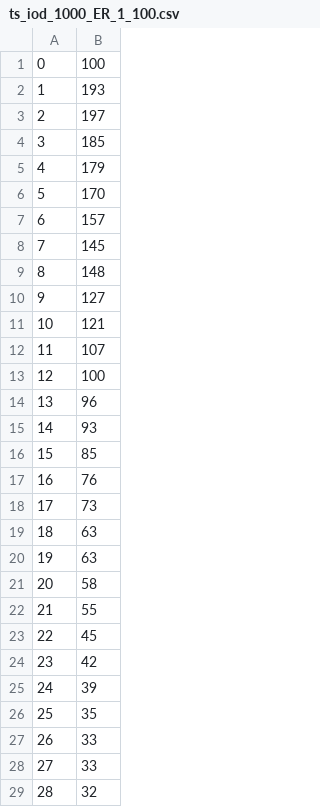
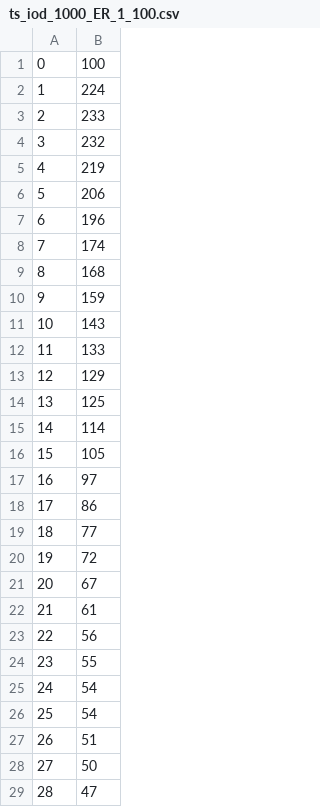
Before and after one commit to vdesgrange/css-2022, a CSV file: data/av/ts_iod_1000_ER_1_100.csv, drawn as a sheet; only a part is shown; the diff covers the shown part only.

```diff
--- a/data/av/ts_iod_1000_ER_1_100.csv
+++ b/data/av/ts_iod_1000_ER_1_100.csv
@@ -1,29 +1,29 @@
 0,100
-1,193
-2,197
-3,185
-4,179
-5,170
-6,157
-7,145
-8,148
-9,127
-10,121
-11,107
-12,100
-13,96
-14,93
-15,85
-16,76
-17,73
-18,63
-19,63
-20,58
-21,55
-22,45
-23,42
-24,39
-25,35
-26,33
-27,33
-28,32
+1,224
+2,233
+3,232
+4,219
+5,206
+6,196
+7,174
+8,168
+9,159
+10,143
+11,133
+12,129
+13,125
+14,114
+15,105
+16,97
+17,86
+18,77
+19,72
+20,67
+21,61
+22,56
+23,55
+24,54
+25,54
+26,51
+27,50
+28,47
```
Also changed, not shown: 72 edited cells elsewhere in this file, data/av/ts_iod_1000_ER_0_100.csv, data/av/ts_iod_1000_ER_3_100.csv, 21 other files.
